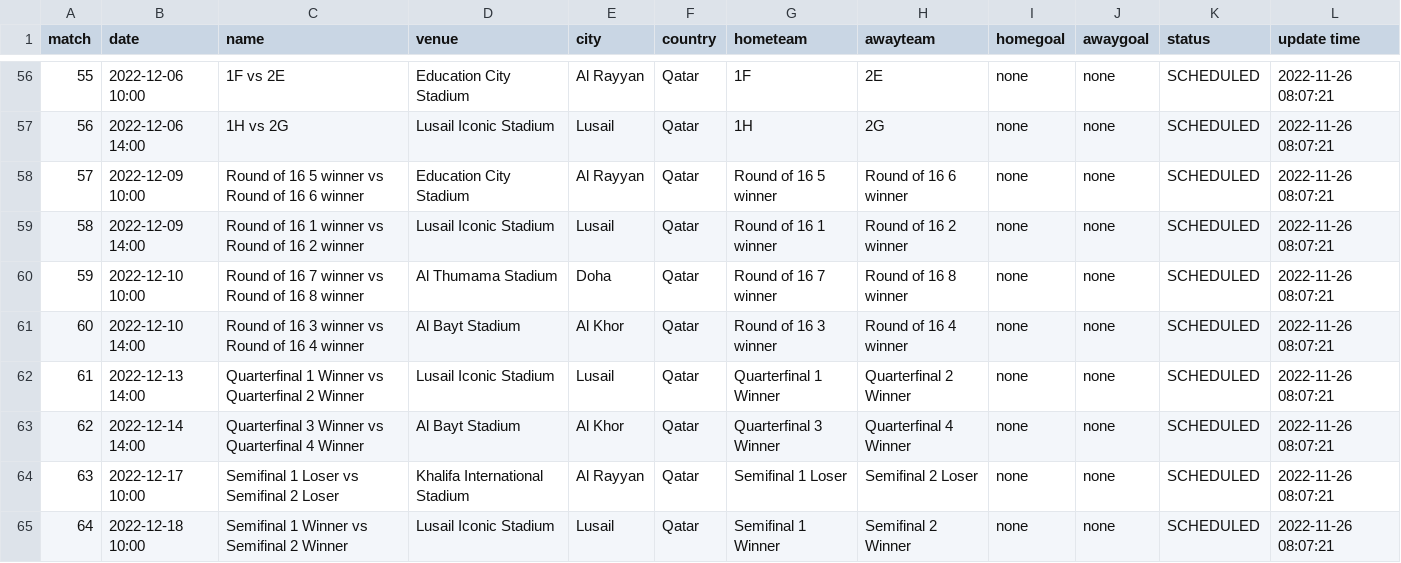
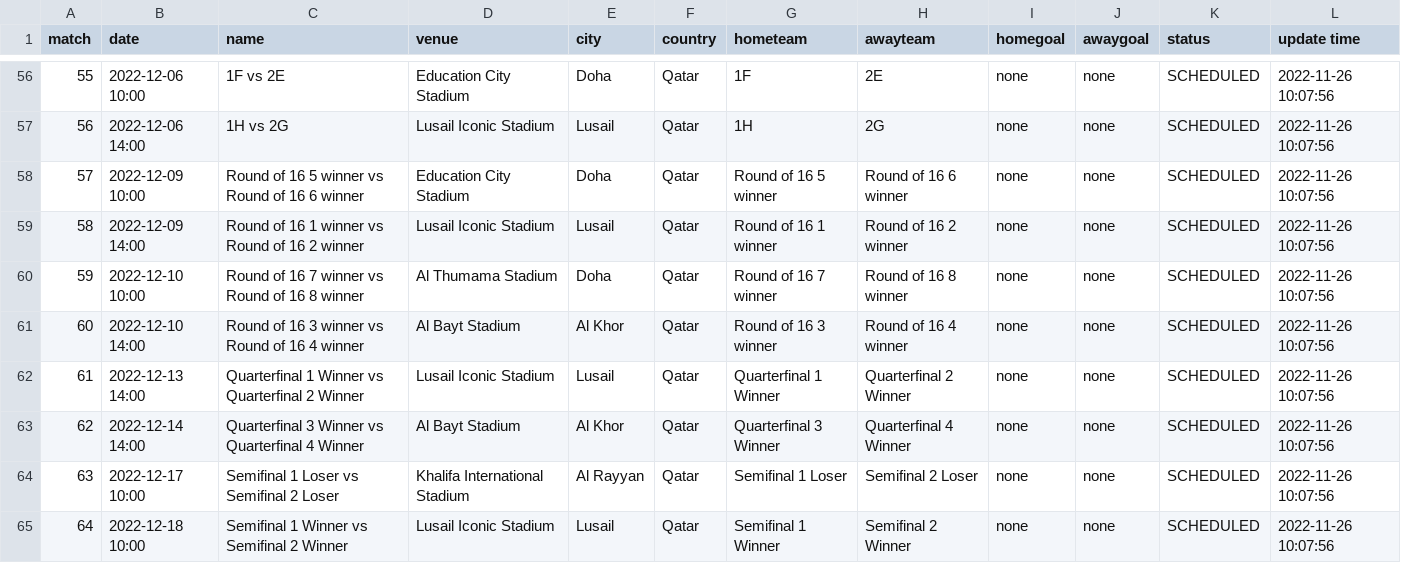
Before and after one commit to excel4soccer/FIFA2022_WC, a CSV file: fifa2022_fixture.csv, drawn as a sheet; only a part is shown, gaps mark what is left out; the diff covers the shown part only.

```diff
--- a/fifa2022_fixture.csv
+++ b/fifa2022_fixture.csv
@@ -56,10 +56,10 @@ match,date,name,venue,city,country,hometeam,awayteam,homegoal,awaygoal,status,up
-55,2022-12-06 10:00,1F vs 2E,Education City Stadium,Al Rayyan,Qatar,1F,2E,none,none,SCHEDULED,2022-11-26 08:07:21
-56,2022-12-06 14:00,1H vs 2G,Lusail Iconic Stadium,Lusail,Qatar,1H,2G,none,none,SCHEDULED,2022-11-26 08:07:21
-57,2022-12-09 10:00,Round of 16 5 winner vs Round of 16 6 winner,Education City Stadium,Al Rayyan,Qatar,Round of 16 5 winner,Round of 16 6 winner,none,none,SCHEDULED,2022-11-26 08:07:21
-58,2022-12-09 14:00,Round of 16 1 winner vs Round of 16 2 winner,Lusail Iconic Stadium,Lusail,Qatar,Round of 16 1 winner,Round of 16 2 winner,none,none,SCHEDULED,2022-11-26 08:07:21
-59,2022-12-10 10:00,Round of 16 7 winner vs Round of 16 8 winner,Al Thumama Stadium,Doha,Qatar,Round of 16 7 winner,Round of 16 8 winner,none,none,SCHEDULED,2022-11-26 08:07:21
-60,2022-12-10 14:00,Round of 16 3 winner vs Round of 16 4 winner,Al Bayt Stadium,Al Khor,Qatar,Round of 16 3 winner,Round of 16 4 winner,none,none,SCHEDULED,2022-11-26 08:07:21
-61,2022-12-13 14:00,Quarterfinal 1 Winner vs Quarterfinal 2 Winner,Lusail Iconic Stadium,Lusail,Qatar,Quarterfinal 1 Winner,Quarterfinal 2 Winner,none,none,SCHEDULED,2022-11-26 08:07:21
-62,2022-12-14 14:00,Quarterfinal 3 Winner vs Quarterfinal 4 Winner,Al Bayt Stadium,Al Khor,Qatar,Quarterfinal 3 Winner,Quarterfinal 4 Winner,none,none,SCHEDULED,2022-11-26 08:07:21
-63,2022-12-17 10:00,Semifinal 1 Loser vs Semifinal 2 Loser,Khalifa International Stadium,Al Rayyan,Qatar,Semifinal 1 Loser,Semifinal 2 Loser,none,none,SCHEDULED,2022-11-26 08:07:21
-64,2022-12-18 10:00,Semifinal 1 Winner vs Semifinal 2 Winner,Lusail Iconic Stadium,Lusail,Qatar,Semifinal 1 Winner,Semifinal 2 Winner,none,none,SCHEDULED,2022-11-26 08:07:21
+55,2022-12-06 10:00,1F vs 2E,Education City Stadium,Doha,Qatar,1F,2E,none,none,SCHEDULED,2022-11-26 10:07:56
+56,2022-12-06 14:00,1H vs 2G,Lusail Iconic Stadium,Lusail,Qatar,1H,2G,none,none,SCHEDULED,2022-11-26 10:07:56
+57,2022-12-09 10:00,Round of 16 5 winner vs Round of 16 6 winner,Education City Stadium,Doha,Qatar,Round of 16 5 winner,Round of 16 6 winner,none,none,SCHEDULED,2022-11-26 10:07:56
+58,2022-12-09 14:00,Round of 16 1 winner vs Round of 16 2 winner,Lusail Iconic Stadium,Lusail,Qatar,Round of 16 1 winner,Round of 16 2 winner,none,none,SCHEDULED,2022-11-26 10:07:56
+59,2022-12-10 10:00,Round of 16 7 winner vs Round of 16 8 winner,Al Thumama Stadium,Doha,Qatar,Round of 16 7 winner,Round of 16 8 winner,none,none,SCHEDULED,2022-11-26 10:07:56
+60,2022-12-10 14:00,Round of 16 3 winner vs Round of 16 4 winner,Al Bayt Stadium,Al Khor,Qatar,Round of 16 3 winner,Round of 16 4 winner,none,none,SCHEDULED,2022-11-26 10:07:56
+61,2022-12-13 14:00,Quarterfinal 1 Winner vs Quarterfinal 2 Winner,Lusail Iconic Stadium,Lusail,Qatar,Quarterfinal 1 Winner,Quarterfinal 2 Winner,none,none,SCHEDULED,2022-11-26 10:07:56
+62,2022-12-14 14:00,Quarterfinal 3 Winner vs Quarterfinal 4 Winner,Al Bayt Stadium,Al Khor,Qatar,Quarterfinal 3 Winner,Quarterfinal 4 Winner,none,none,SCHEDULED,2022-11-26 10:07:56
+63,2022-12-17 10:00,Semifinal 1 Loser vs Semifinal 2 Loser,Khalifa International Stadium,Al Rayyan,Qatar,Semifinal 1 Loser,Semifinal 2 Loser,none,none,SCHEDULED,2022-11-26 10:07:56
+64,2022-12-18 10:00,Semifinal 1 Winner vs Semifinal 2 Winner,Lusail Iconic Stadium,Lusail,Qatar,Semifinal 1 Winner,Semifinal 2 Winner,none,none,SCHEDULED,2022-11-26 10:07:56
```
Also changed, not shown: 67 edited cells elsewhere in this file.
